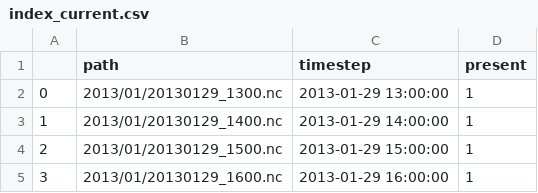
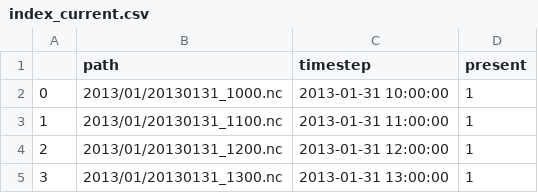
Before and after one commit to harrybao/NJIT-CCSC-Reproduction, a CSV file: results/Surya/zero_shot/index_current.csv, drawn as a sheet.

```diff
--- a/results/Surya/zero_shot/index_current.csv
+++ b/results/Surya/zero_shot/index_current.csv
@@ -1,5 +1,5 @@
 ,path,timestep,present
-0,2013/01/20130129_1300.nc,2013-01-29 13:00:00,1
-1,2013/01/20130129_1400.nc,2013-01-29 14:00:00,1
-2,2013/01/20130129_1500.nc,2013-01-29 15:00:00,1
-3,2013/01/20130129_1600.nc,2013-01-29 16:00:00,1
+0,2013/01/20130131_1000.nc,2013-01-31 10:00:00,1
+1,2013/01/20130131_1100.nc,2013-01-31 11:00:00,1
+2,2013/01/20130131_1200.nc,2013-01-31 12:00:00,1
+3,2013/01/20130131_1300.nc,2013-01-31 13:00:00,1
```
